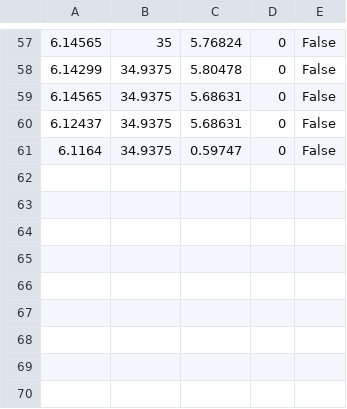
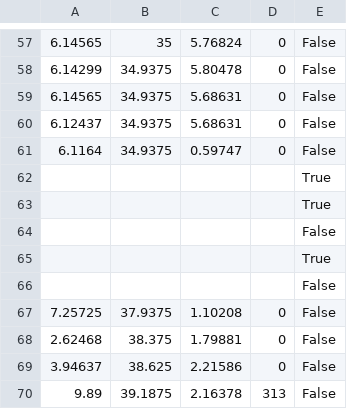
Before and after one commit to bonic-projects/hydropod--an-iot-based-indoor-vertical-hydroponics-farming-, a CSV file: python/hydropod_data.csv, drawn as a sheet; only a part is shown, gaps mark what is left out.

Commit message:
Readme python

```diff
--- a/python/hydropod_data.csv
+++ b/python/hydropod_data.csv
@@ -61 +61,10 @@
 6.1164,34.9375,0.59747,0,False
+,,,,True
+,,,,True
+,,,,False
+,,,,True
+,,,,False
+7.25725,37.9375,1.10208,0,False
+2.62468,38.375,1.79881,0,False
+3.94637,38.625,2.21586,0,False
+9.89,39.1875,2.16378,313,False
```
Also changed, not shown: 3 other files.
